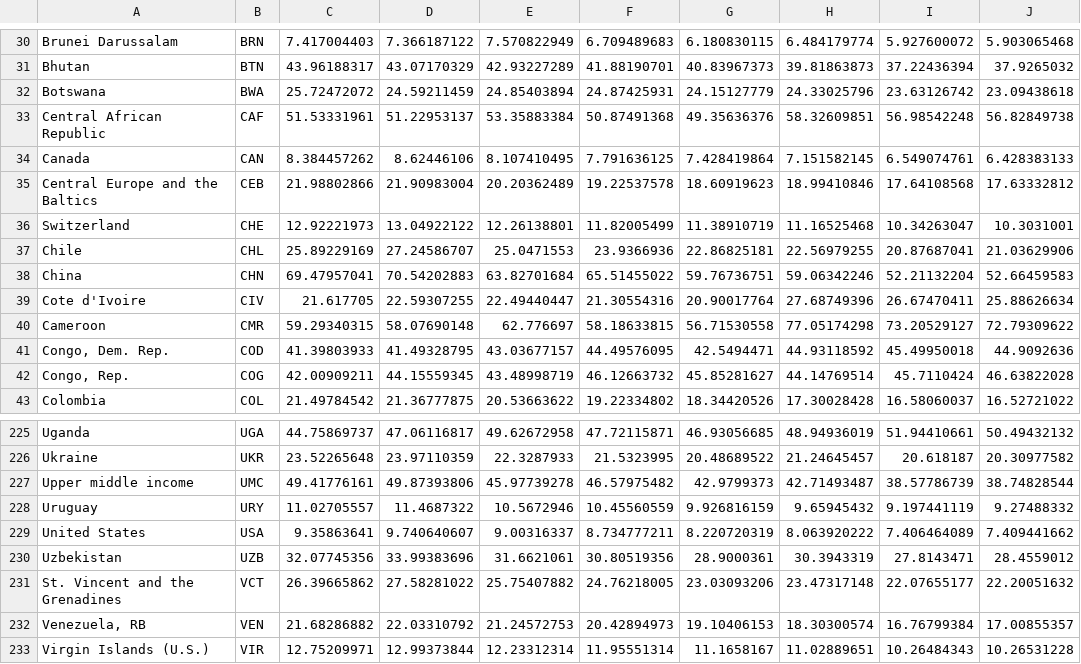
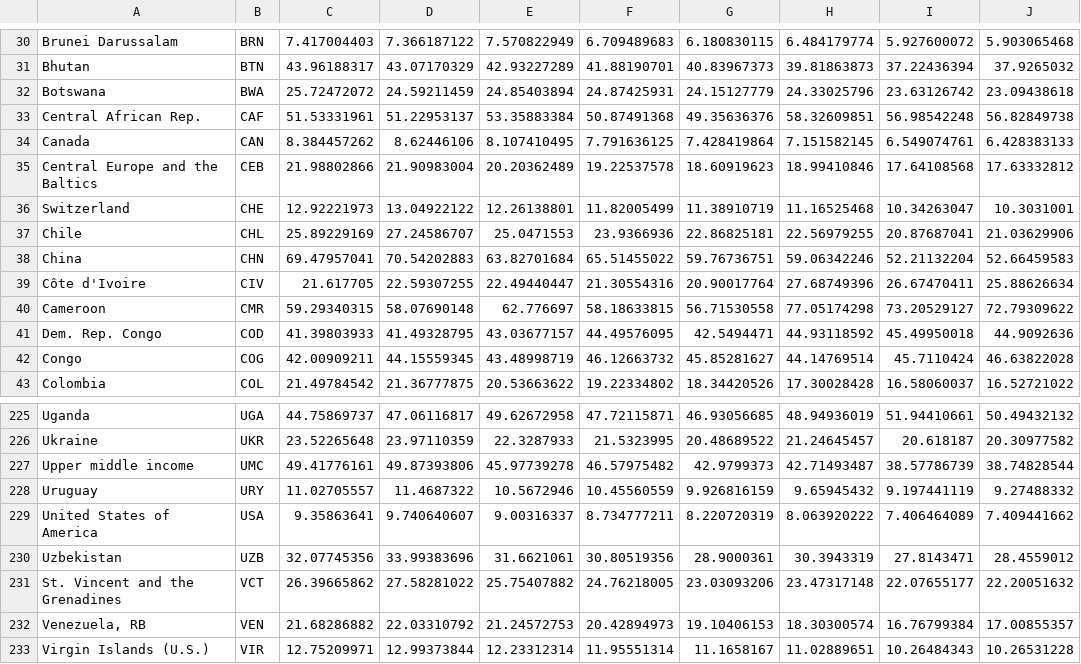
Before and after one commit to Jeremy-Leckning/Data-visualisation-2, a CSV file: PM2.5 Global Air Pollution 2010-2017.csv, drawn as a sheet; only a part is shown, gaps mark what is left out.

Commit message:
Update data

```diff
--- a/PM2.5 Global Air Pollution 2010-2017.csv
+++ b/PM2.5 Global Air Pollution 2010-2017.csv
@@ -32,3 +32,3 @@ Bhutan,BTN,43.96188317,43.07170329,42.93227289,41.88190701,40.83967373,39.818638
 Botswana,BWA,25.72472072,24.59211459,24.85403894,24.87425931,24.15127779,24.33025796,23.63126742,23.09438618
-Central African Republic,CAF,51.53331961,51.22953137,53.35883384,50.87491368,49.35636376,58.32609851,56.98542248,56.82849738
+Central African Rep.,CAF,51.53331961,51.22953137,53.35883384,50.87491368,49.35636376,58.32609851,56.98542248,56.82849738
 Canada,CAN,8.384457262,8.62446106,8.107410495,7.791636125,7.428419864,7.151582145,6.549074761,6.428383133
@@ -38,6 +38,6 @@ Chile,CHL,25.89229169,27.24586707,25.0471553,23.9366936,22.86825181,22.56979255,
 China,CHN,69.47957041,70.54202883,63.82701684,65.51455022,59.76736751,59.06342246,52.21132204,52.66459583
-Cote d'Ivoire,CIV,21.617705,22.59307255,22.49440447,21.30554316,20.90017764,27.68749396,26.67470411,25.88626634
+Côte d'Ivoire,CIV,21.617705,22.59307255,22.49440447,21.30554316,20.90017764,27.68749396,26.67470411,25.88626634
 Cameroon,CMR,59.29340315,58.07690148,62.776697,58.18633815,56.71530558,77.05174298,73.20529127,72.79309622
-"Congo, Dem. Rep.",COD,41.39803933,41.49328795,43.03677157,44.49576095,42.5494471,44.93118592,45.49950018,44.9092636
-"Congo, Rep.",COG,42.00909211,44.15559345,43.48998719,46.12663732,45.85281627,44.14769514,45.7110424,46.63822028
+Dem. Rep. Congo,COD,41.39803933,41.49328795,43.03677157,44.49576095,42.5494471,44.93118592,45.49950018,44.9092636
+Congo,COG,42.00909211,44.15559345,43.48998719,46.12663732,45.85281627,44.14769514,45.7110424,46.63822028
 Colombia,COL,21.49784542,21.36777875,20.53663622,19.22334802,18.34420526,17.30028428,16.58060037,16.52721022
@@ -228,3 +228,3 @@ Upper middle income,UMC,49.41776161,49.87393806,45.97739278,46.57975482,42.97993
 Uruguay,URY,11.02705557,11.4687322,10.5672946,10.45560559,9.926816159,9.65945432,9.197441119,9.27488332
-United States,USA,9.35863641,9.740640607,9.00316337,8.734777211,8.220720319,8.063920222,7.406464089,7.409441662
+United States of America,USA,9.35863641,9.740640607,9.00316337,8.734777211,8.220720319,8.063920222,7.406464089,7.409441662
 Uzbekistan,UZB,32.07745356,33.99383696,31.6621061,30.80519356,28.9000361,30.3943319,27.8143471,28.4559012
```
